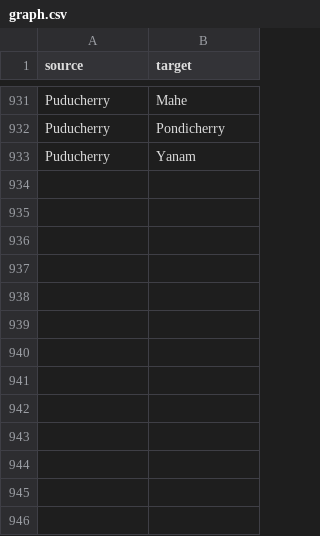
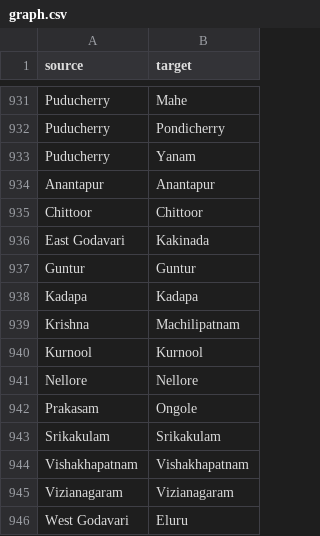
Before and after one commit to acemaster/everything.csv, a CSV file: graph.csv, drawn as a sheet; only a part is shown, gaps mark what is left out.

Commit message:
Added AP district hqs

```diff
--- a/graph.csv
+++ b/graph.csv
@@ -933 +933,14 @@ Puducherry,Pondicherry
 Puducherry,Yanam
+Anantapur,Anantapur
+Chittoor,Chittoor
+East Godavari,Kakinada
+Guntur,Guntur	
+Kadapa,Kadapa	
+Krishna,Machilipatnam
+Kurnool,Kurnool
+Nellore,Nellore
+Prakasam,Ongole
+Srikakulam,Srikakulam
+Vishakhapatnam,Vishakhapatnam
+Vizianagaram,Vizianagaram
+West Godavari,Eluru
```
